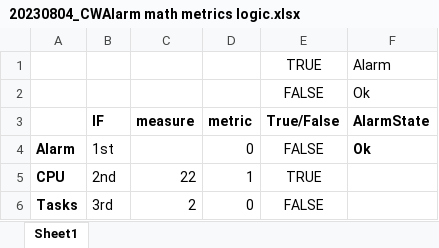
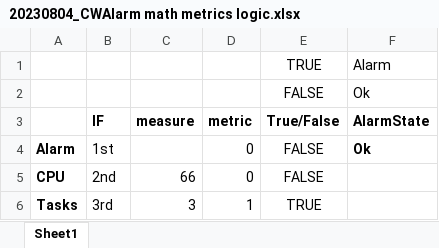
Before and after one commit to BearyNatural/SkillsJournal, an Excel workbook: ECS_Fargate_CWMetrics/20230804_CWAlarm math metrics logic.xlsx, sheet Sheet1, drawn as a sheet; values as stored, in another font and other column widths than the file's, no borders; the diff names each change by its address in the sheet, - before the commit and + after, or states it on an @@ line.

```diff
--- a/ECS_Fargate_CWMetrics/20230804_CWAlarm math metrics logic.xlsx (sheet Sheet1)
+++ b/ECS_Fargate_CWMetrics/20230804_CWAlarm math metrics logic.xlsx (sheet Sheet1)
-C5 (measure): 22
+C5 (measure): 66
-D5 (metric): 1
+D5 (metric): 0
-E5 (True/False): TRUE
+E5 (True/False): FALSE
-C6 (measure): 2
+C6 (measure): 3
-D6 (metric): 0
+D6 (metric): 1
-E6 (True/False): FALSE
+E6 (True/False): TRUE
```
Also changed, not shown: 3 other files.
